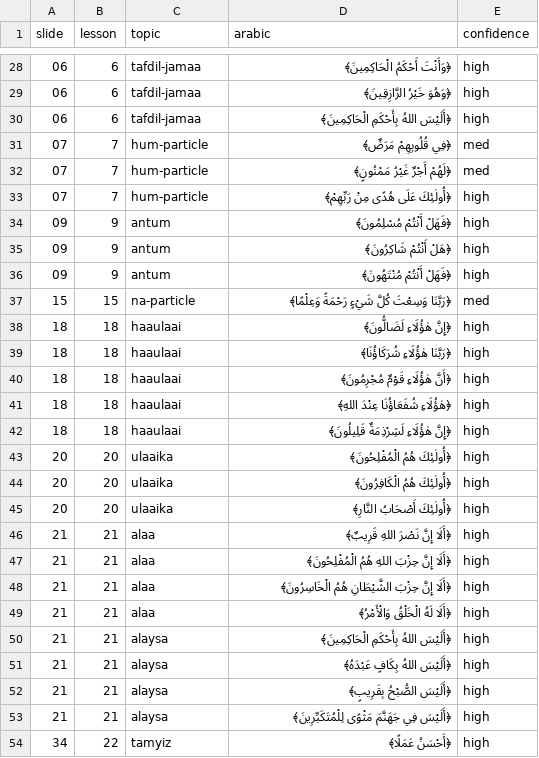
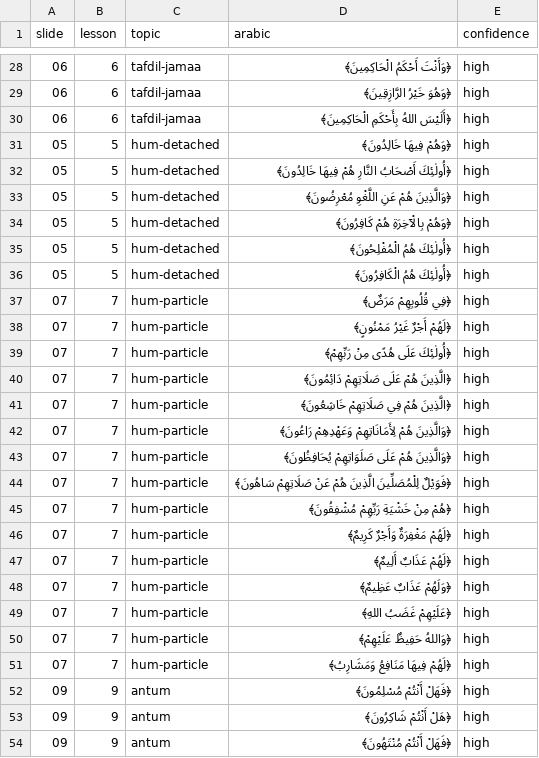
Before and after one commit to jawadswati/UoQ, a CSV file: units/unit-05/notes/ayaat.csv, drawn as a sheet; only a part is shown, gaps mark what is left out; the shorter side is filled out with more unchanged rows.

```diff
--- a/units/unit-05/notes/ayaat.csv
+++ b/units/unit-05/notes/ayaat.csv
@@ -30,5 +30,23 @@ slide,lesson,topic,arabic,confidence
 06,6,tafdil-jamaa,"﴿أَلَيْسَ اللهُ بِأَحْكَمِ الْحَاكِمِينَ﴾",high
-07,7,hum-particle,"﴿فِي قُلُوبِهِمْ مَرَضٌ﴾",med
-07,7,hum-particle,"﴿لَهُمْ أَجْرٌ غَيْرُ مَمْنُونٍ﴾",med
+05,5,hum-detached,"﴿وَهُمْ فِيهَا خَالِدُونَ﴾",high
+05,5,hum-detached,"﴿أُولٰئِكَ أَصْحَابُ النَّارِ هُمْ فِيهَا خَالِدُونَ﴾",high
+05,5,hum-detached,"﴿وَالَّذِينَ هُمْ عَنِ اللَّغْوِ مُعْرِضُونَ﴾",high
+05,5,hum-detached,"﴿وَهُمْ بِالْآخِرَةِ هُمْ كَافِرُونَ﴾",high
+05,5,hum-detached,"﴿أُولٰئِكَ هُمُ الْمُفْلِحُونَ﴾",high
+05,5,hum-detached,"﴿أُولٰئِكَ هُمُ الْكَافِرُونَ﴾",high
+07,7,hum-particle,"﴿فِي قُلُوبِهِمْ مَرَضٌ﴾",high
+07,7,hum-particle,"﴿لَهُمْ أَجْرٌ غَيْرُ مَمْنُونٍ﴾",high
 07,7,hum-particle,"﴿أُولٰئِكَ عَلَى هُدًى مِنْ رَبِّهِمْ﴾",high
+07,7,hum-particle,"﴿الَّذِينَ هُمْ عَلَى صَلَاتِهِمْ دَائِمُونَ﴾",high
+07,7,hum-particle,"﴿الَّذِينَ هُمْ فِي صَلَاتِهِمْ خَاشِعُونَ﴾",high
+07,7,hum-particle,"﴿وَالَّذِينَ هُمْ لِأَمَانَاتِهِمْ وَعَهْدِهِمْ رَاعُونَ﴾",high
+07,7,hum-particle,"﴿وَالَّذِينَ هُمْ عَلَى صَلَوَاتِهِمْ يُحَافِظُونَ﴾",high
+07,7,hum-particle,"﴿فَوَيْلٌ لِلْمُصَلِّينَ الَّذِينَ هُمْ عَنْ صَلَاتِهِمْ سَاهُونَ﴾",high
+07,7,hum-particle,"﴿هُمْ مِنْ خَشْيَةِ رَبِّهِمْ مُشْفِقُونَ﴾",high
+07,7,hum-particle,"﴿لَهُمْ مَغْفِرَةٌ وَأَجْرٌ كَرِيمٌ﴾",high
+07,7,hum-particle,"﴿لَهُمْ عَذَابٌ أَلِيمٌ﴾",high
+07,7,hum-particle,"﴿وَلَهُمْ عَذَابٌ عَظِيمٌ﴾",high
+07,7,hum-particle,"﴿عَلَيْهِمْ غَضَبُ اللهِ﴾",high
+07,7,hum-particle,"﴿وَاللهُ حَفِيظٌ عَلَيْهِمْ﴾",high
+07,7,hum-particle,"﴿لَهُمْ فِيهَا مَنَافِعُ وَمَشَارِبُ﴾",high
 09,9,antum,"﴿فَهَلْ أَنْتُمْ مُسْلِمُونَ﴾",high
```
Also changed, not shown: units/unit-05/notes/vocabulary.csv.
